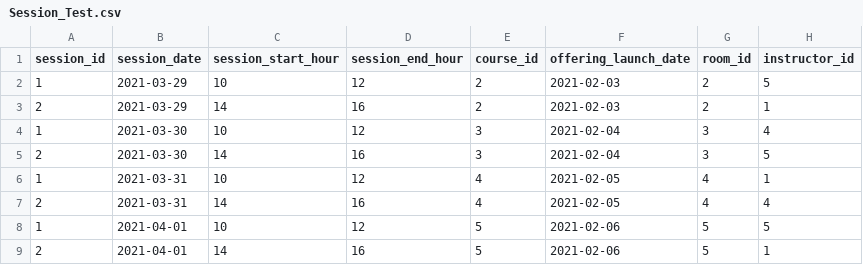
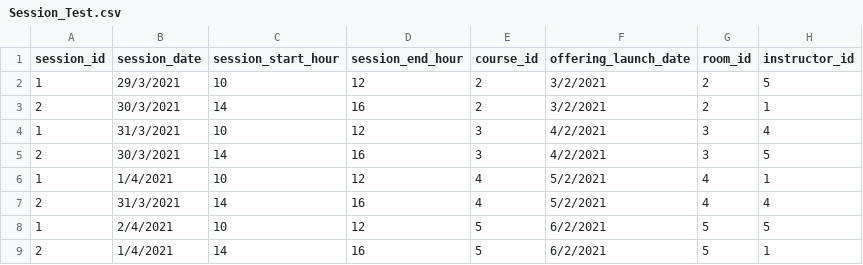
Before and after one commit to Jh123x/cs2102-project, a CSV file: SQL/test data/schema test/Session_Test.csv, drawn as a sheet.

```diff
--- a/SQL/test data/schema test/Session_Test.csv
+++ b/SQL/test data/schema test/Session_Test.csv
@@ -1,9 +1,9 @@
 session_id,session_date,session_start_hour,session_end_hour,course_id,offering_launch_date,room_id,instructor_id
-1,2021-03-29,10,12,2,2021-02-03,2,5
-2,2021-03-29,14,16,2,2021-02-03,2,1
-1,2021-03-30,10,12,3,2021-02-04,3,4
-2,2021-03-30,14,16,3,2021-02-04,3,5
-1,2021-03-31,10,12,4,2021-02-05,4,1
-2,2021-03-31,14,16,4,2021-02-05,4,4
-1,2021-04-01,10,12,5,2021-02-06,5,5
-2,2021-04-01,14,16,5,2021-02-06,5,1
+1,29/3/2021,10,12,2,3/2/2021,2,5
+2,30/3/2021,14,16,2,3/2/2021,2,1
+1,31/3/2021,10,12,3,4/2/2021,3,4
+2,30/3/2021,14,16,3,4/2/2021,3,5
+1,1/4/2021,10,12,4,5/2/2021,4,1
+2,31/3/2021,14,16,4,5/2/2021,4,4
+1,2/4/2021,10,12,5,6/2/2021,5,5
+2,1/4/2021,14,16,5,6/2/2021,5,1
```
Also changed, not shown: SQL/test data/schema test/Course_Offering_Test.csv, SQL/test data/schema test/Payslips_Test.csv, 2 other files.
